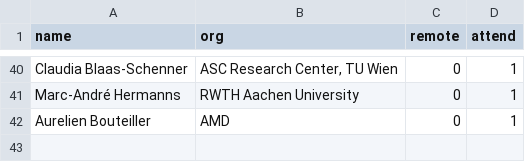
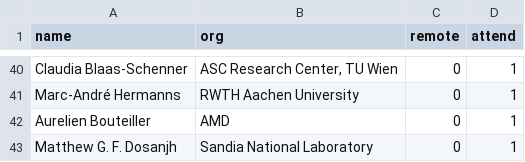
Before and after one commit to mpi-forum/mpi-forum.github.io, a CSV file: _data/meetings/2026/06/attendance.csv, drawn as a sheet; only a part is shown, gaps mark what is left out; the diff names each change by its address in the sheet, - before the commit and + after, or states it on an @@ line.

Commit message:
Add Matthew G. F. Dosanjh to June 2026 attendance

```diff
--- a/_data/meetings/2026/06/attendance.csv
+++ b/_data/meetings/2026/06/attendance.csv
+row 43: Matthew G. F. Dosanjh | Sandia National Laboratory | 0 | 1
```
